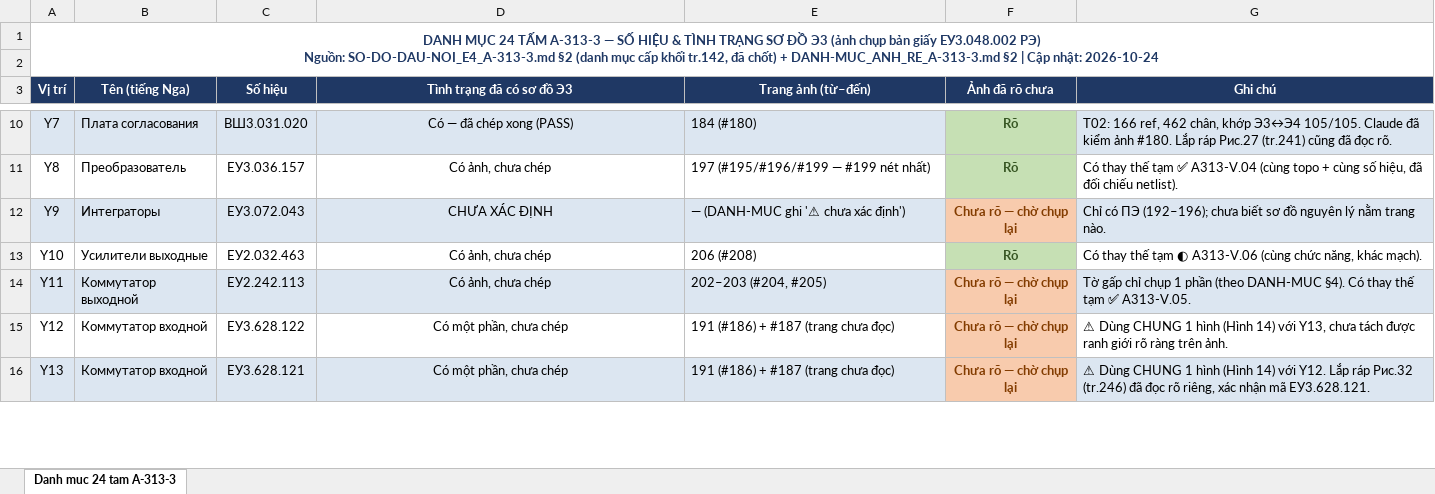
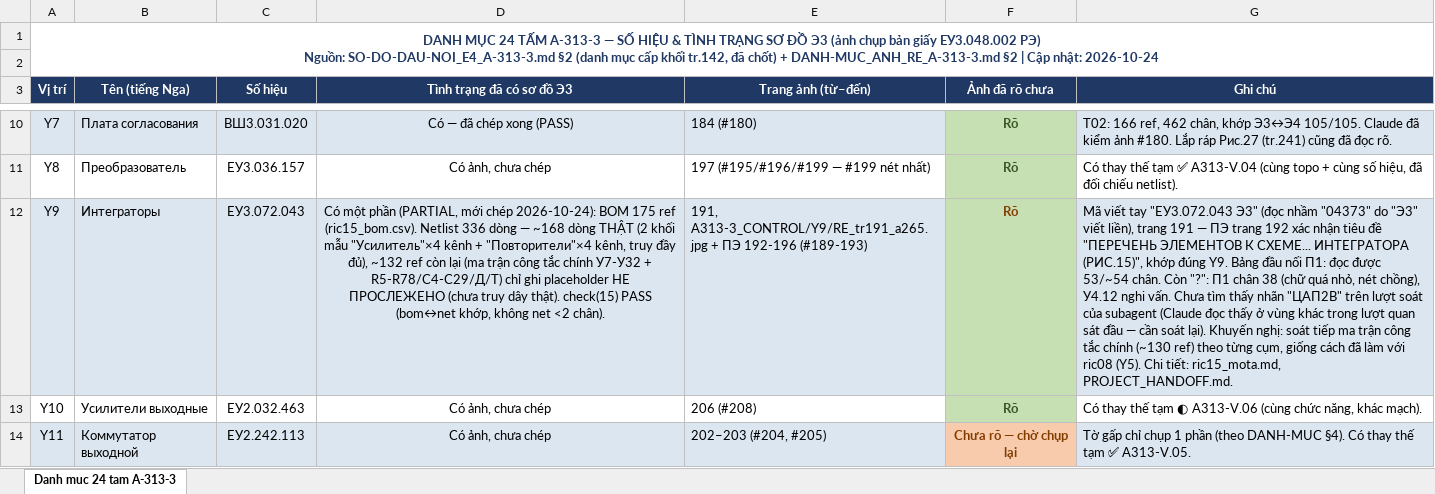
Before and after one commit to DarkZyno201097/A313-V, an Excel workbook: Excel center control/Danh-muc-24-tam_A-313-3.xlsx, sheet Danh muc 24 tam A-313-3, drawn as a sheet; only a part is shown, gaps mark what is left out; the shorter side is filled out with more unchanged rows; values as stored, in another font and other column widths than the file's, no borders; the diff names each change by its address in the sheet, - before the commit and + after, or states it on an @@ line.

Commit message:
Y9 (ric15): xac dinh duoc so do sau nhieu nam chua ro, chep PARTIAL
- Nguoi dung upload 1 anh moi vao A313-3_CONTROL/Y9. Doc khung tay xac nhan
  ma 'EU3.072.043 E3' (doc nham '04373' do 'E3' viet lien) - khop dung ma
  Y9 (Integrator) trong danh muc cap khoi. Trang viet tay 191, ngay truoc
  PE 192-196 da biet. Doi ten RE_tr191_a265.jpg theo dung quy tac.
- Giao subagent chep moi hoan toan (47 luot vision_analyze): doc 5 trang
  PE (thu muc goc chi-doc, khong sua) lay BOM 175 ref; doc anh so do
  (2560x1090, nhieu cum mach con) lay netlist 336 dong.
- Xac nhan them: tieu de PE tr.192 ghi ro 'PERECHEN ELEMENTOV K SKHEME...
  INTEGRATORA (RIS.15)' - khop dung Y9.
- Netlist: ~168 dong THAT (2 khoi mau 'Usilitel'x4 kenh + 'Povtoriteli'x4
  kenh, truy day du pin-to-pin) + ~132 ref con lai (ma tran cong tac
  chinh U7-U32, R5-R78, C4-C29, D/T) chi ghi placeholder NE PROSLEZHENO
  <ref>.<chan> - CHUA phai netlist that, neu ro trong ric15_mota.md.
- check_ric15.py (script rieng, khong sua e3_check.py goc): PASS.
- Claude kiem lai: subagent dung tien to 'N_' cho 36 net noi bo nhung
  LAN NAY deu co >=2 chan nen khong vi pham quy uoc (khac loi lan truoc
  o Y5). Khong can sua.
- Claude spot-check khoi mau 'Usilitel' bang vision_analyze truc tiep:
  khop dung - R1/C1 noi tiep tu chan 4 xuong mat.
- Cap nhat DANH-MUC_ANH_RE_A-313-3.md (dong Y9, so a cao nhat a265),
  Danh-muc-24-tam_A-313-3.xlsx (dong Y9: Ro, PARTIAL), PROJECT_HANDOFF.md
  (them dong T07).
- Con thieu: nhan 'TsAP2V' chua tim lai duoc; phan lon ma tran cong tac
  chinh (~130 ref) can soat tiep tung cum nhu da lam voi Y5 (ric08).

```diff
--- a/Excel center control/Danh-muc-24-tam_A-313-3.xlsx (sheet Danh muc 24 tam A-313-3)
+++ b/Excel center control/Danh-muc-24-tam_A-313-3.xlsx (sheet Danh muc 24 tam A-313-3)
-D12 (Tình trạng đã có sơ đồ Э3): CHƯA XÁC ĐỊNH
+D12 (Tình trạng đã có sơ đồ Э3): Có một phần (PARTIAL, mới chép 2026-10-24): BOM 175 ref (ric15_bom.csv). Netlist 336 dòng — ~168 dòng THẬT (2 khối mẫu "Усилитель"×4 kênh + "Повторители"×4 kênh, truy đầy đủ), ~132 ref còn lại (ma trận công tắc chính У7-У32 + R5-R78/C4-C29/Д/Т) chỉ ghi placeholder НЕ ПРОСЛЕЖЕНО (chưa truy dây thật). check(15) PASS (bom↔net khớp, không net <2 chân).
-E12 (Trang ảnh (từ–đến)): — (DANH-MUC ghi '⚠ chưa xác định')
+E12 (Trang ảnh (từ–đến)): 191, A313-3_CONTROL/Y9/RE_tr191_a265.jpg + ПЭ 192-196 (#189-193)
-F12 (Ảnh đã rõ chưa): Chưa rõ — chờ chụp lại
+F12 (Ảnh đã rõ chưa): Rõ
-F12 fill: #F8CBAD
+F12 fill: #C6E0B4
-G12 (Ghi chú): Chỉ có ПЭ (192–196); chưa biết sơ đồ nguyên lý nằm trang nào.
+G12 (Ghi chú): Mã viết tay "ЕУ3.072.043 Э3" (đọc nhầm "04373" do "Э3" viết liền), trang 191 — ПЭ trang 192 xác nhận tiêu đề "ПЕРЕЧЕНЬ ЭЛЕМЕНТОВ К СХЕМЕ... ИНТЕГРАТОРА (РИС.15)", khớp đúng Y9. Bảng đầu nối П1: đọc được 53/~54 chân. Còn "?": П1 chân 38 (chữ quá nhỏ, nét chồng), У4.12 nghi vấn. Chưa tìm thấy nhãn "ЦАП2В" trên lượt soát của subagent (Claude đọc thấy ở vùng khác trong lượt quan sát đầu — cần soát lại). Khuyến nghị: soát tiếp ma trận công tắc chính (~130 ref) theo từng cụm, giống cách đã làm với ric08 (Y5). Chi tiết: ric15_mota.md, PROJECT_HANDOFF.md.
```
Also changed, not shown: 8 other files.
